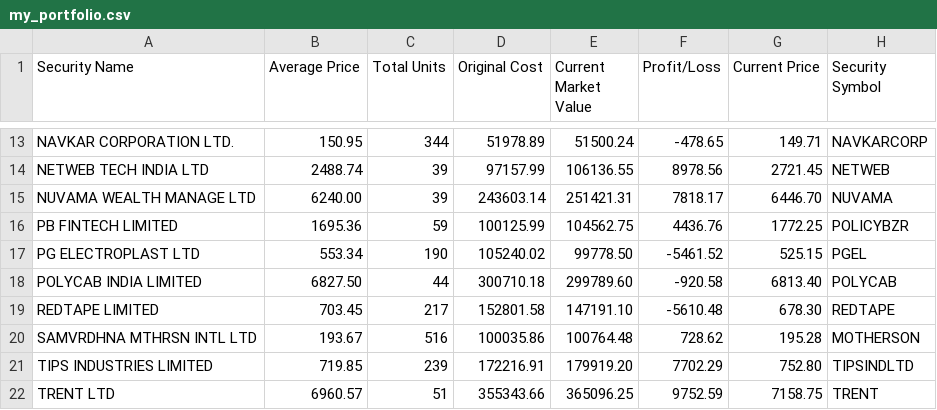
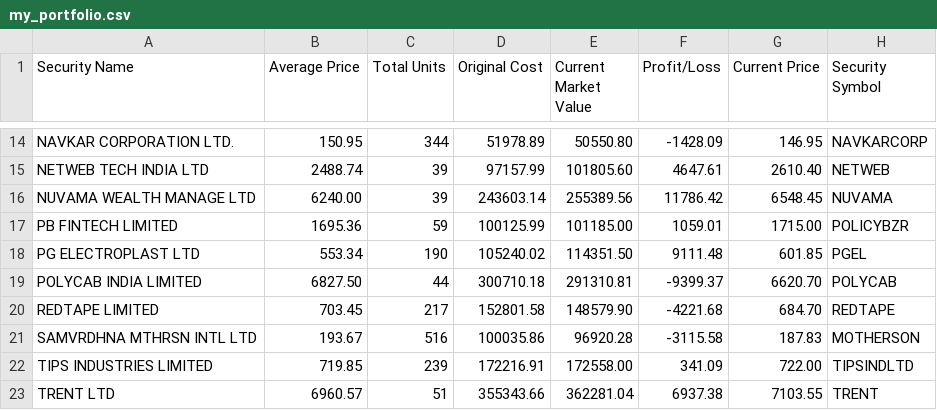
Before and after one commit to vilay/stock_updates, a CSV file: src/my_portfolio.csv, drawn as a sheet; only a part is shown, gaps mark what is left out; addresses are those after the commit; the diff covers the shown part only; the diff names each change by its address in the sheet, - before the commit and + after, or states it on an @@ line.

```diff
--- a/src/my_portfolio.csv
+++ b/src/my_portfolio.csv
-E14 (Current Market Value): 51500.24
+E14 (Current Market Value): 50550.80
-F14 (Profit/Loss): -478.65
+F14 (Profit/Loss): -1428.09
-G14 (Current Price): 149.71
+G14 (Current Price): 146.95
-E15 (Current Market Value): 106136.55
+E15 (Current Market Value): 101805.60
-F15 (Profit/Loss): 8978.56
+F15 (Profit/Loss): 4647.61
-G15 (Current Price): 2721.45
+G15 (Current Price): 2610.40
-E16 (Current Market Value): 251421.31
+E16 (Current Market Value): 255389.56
-F16 (Profit/Loss): 7818.17
+F16 (Profit/Loss): 11786.42
-G16 (Current Price): 6446.70
+G16 (Current Price): 6548.45
-E17 (Current Market Value): 104562.75
+E17 (Current Market Value): 101185.00
-F17 (Profit/Loss): 4436.76
+F17 (Profit/Loss): 1059.01
-G17 (Current Price): 1772.25
+G17 (Current Price): 1715.00
-E18 (Current Market Value): 99778.50
+E18 (Current Market Value): 114351.50
-F18 (Profit/Loss): -5461.52
+F18 (Profit/Loss): 9111.48
-G18 (Current Price): 525.15
+G18 (Current Price): 601.85
-E19 (Current Market Value): 299789.60
+E19 (Current Market Value): 291310.81
-F19 (Profit/Loss): -920.58
+F19 (Profit/Loss): -9399.37
-G19 (Current Price): 6813.40
+G19 (Current Price): 6620.70
-E20 (Current Market Value): 147191.10
+E20 (Current Market Value): 148579.90
-F20 (Profit/Loss): -5610.48
+F20 (Profit/Loss): -4221.68
-G20 (Current Price): 678.30
+G20 (Current Price): 684.70
-E21 (Current Market Value): 100764.48
+E21 (Current Market Value): 96920.28
-F21 (Profit/Loss): 728.62
+F21 (Profit/Loss): -3115.58
-G21 (Current Price): 195.28
+G21 (Current Price): 187.83
-E22 (Current Market Value): 179919.20
+E22 (Current Market Value): 172558.00
-F22 (Profit/Loss): 7702.29
+F22 (Profit/Loss): 341.09
-G22 (Current Price): 752.80
+G22 (Current Price): 722.00
-E23 (Current Market Value): 365096.25
+E23 (Current Market Value): 362281.04
-F23 (Profit/Loss): 9752.59
+F23 (Profit/Loss): 6937.38
-G23 (Current Price): 7158.75
+G23 (Current Price): 7103.55
```
Also changed, not shown: 5 added rows, 5 removed rows and 27 edited cells elsewhere in this file, 3 other files.
